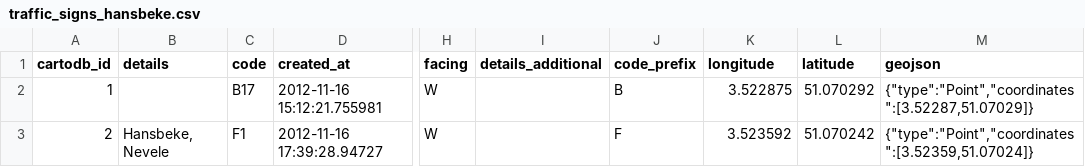
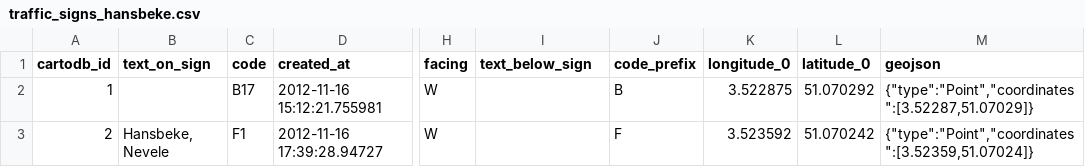
Before and after one commit to peterdesmet/traffic-signs-hansbeke, a CSV file: data/traffic_signs_hansbeke.csv, drawn as a sheet; only a part is shown, gaps mark what is left out; the diff names each change by its address in the sheet, - before the commit and + after, or states it on an @@ line.

Commit message:
Update fieldnames to text_on_sign and text_below_sign, and added to schema
Original field names: `details` and `additional_details

```diff
--- a/data/traffic_signs_hansbeke.csv
+++ b/data/traffic_signs_hansbeke.csv
-B1: details
+B1: text_on_sign
-I1: details_additional
+I1: text_below_sign
-K1: longitude
+K1: longitude_0
-L1: latitude
+L1: latitude_0
```
Also changed, not shown: 1 other file.
